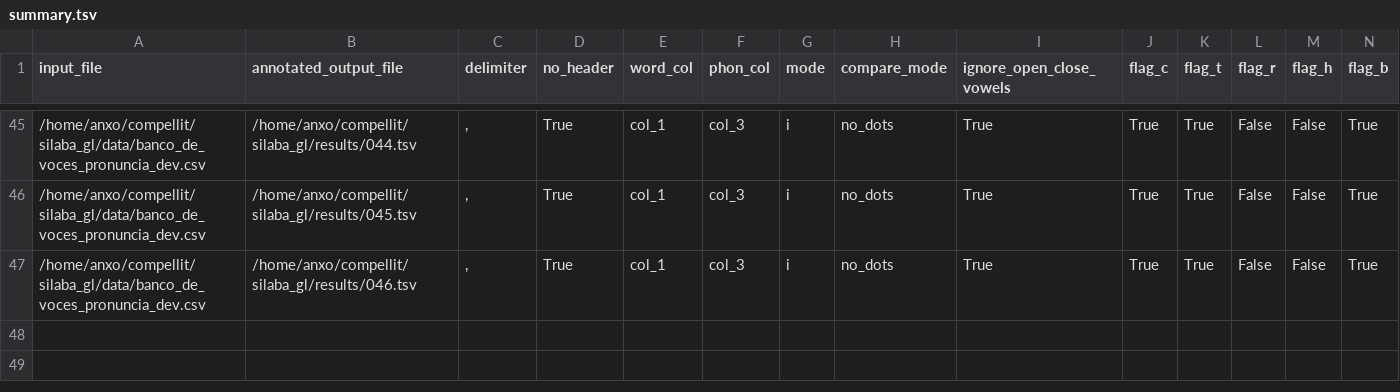
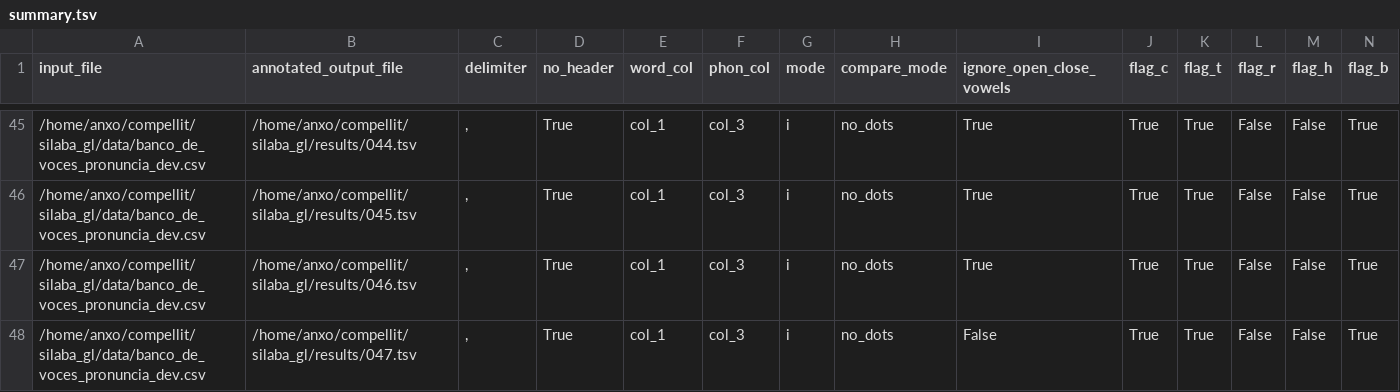
Before and after one commit to compellit/trasgo, a TSV file: results/summary.tsv, drawn as a sheet; only a part is shown, gaps mark what is left out; rows hold the shown columns only; the diff names each change by its address in the sheet, - before the commit and + after, or states it on an @@ line.

Commit message:
047 open/close differentiation

```diff
--- a/results/summary.tsv
+++ b/results/summary.tsv
+row 48: /home/anxo/compellit/silaba_gl/data/banco_de_voces_pronuncia_dev.csv | /home/anxo/compellit/silaba_gl/results/047.tsv | , | True | col_1 | col_3 | i | no_dots | False | True | True | False | False | True
```
Also changed, not shown: 2 other files.
